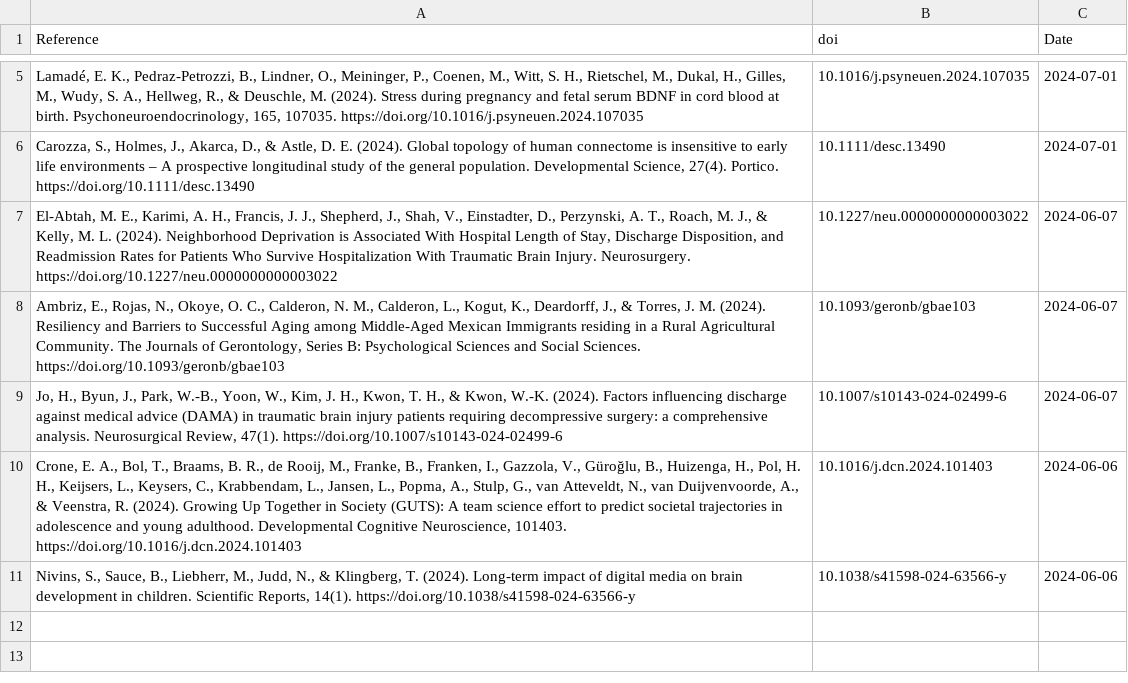
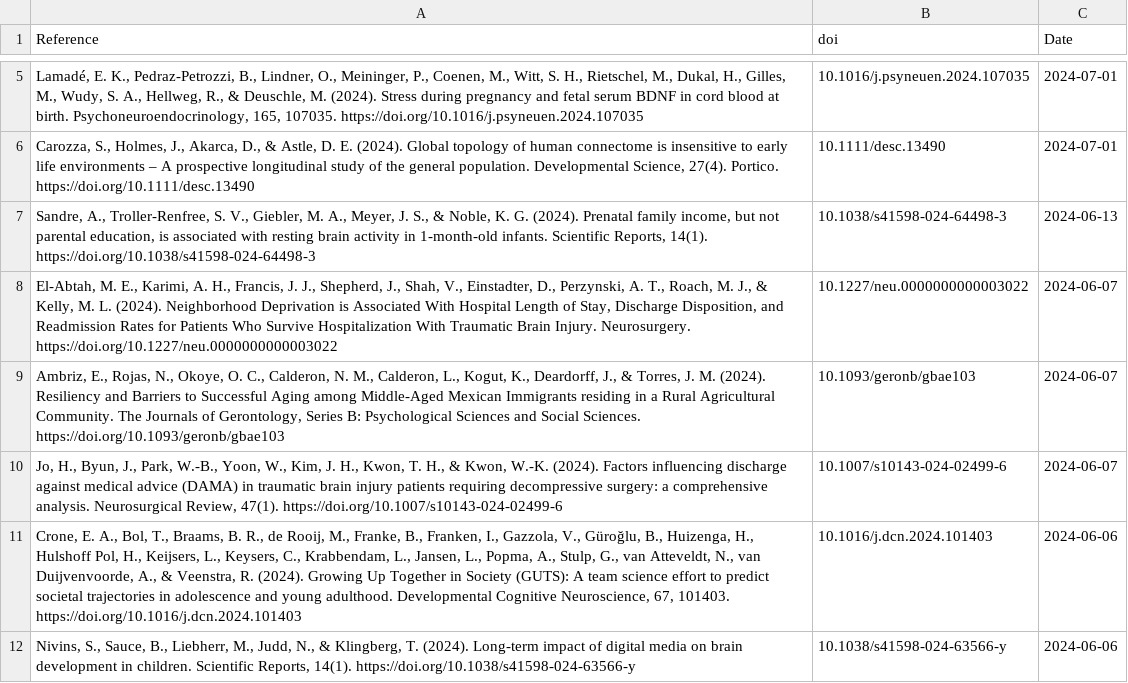
Before and after one commit to FedeGiovannetti/SESNeuroscienceRefs, a CSV file: SESneuroscienceRefs/Data/references_pubmed_ ((socioeconomic status) OR (poverty)) AND (brain) .csv, drawn as a sheet; only a part is shown, gaps mark what is left out.

```diff
--- a/SESneuroscienceRefs/Data/references_pubmed_ ((socioeconomic status) OR (poverty)) AND (brain) .csv
+++ b/SESneuroscienceRefs/Data/references_pubmed_ ((socioeconomic status) OR (poverty)) AND (brain) .csv
@@ -6,2 +6,3 @@
 "Carozza, S., Holmes, J., Akarca, D., & Astle, D. E. (2024). Global topology of human connectome is insensitive to early life environments – A prospective longitudinal study of the general population. Developmental Science, 27(4). Portico. https://doi.org/10.1111/desc.13490","10.1111/desc.13490",2024-07-01
+"Sandre, A., Troller-Renfree, S. V., Giebler, M. A., Meyer, J. S., & Noble, K. G. (2024). Prenatal family income, but not parental education, is associated with resting brain activity in 1-month-old infants. Scientific Reports, 14(1). https://doi.org/10.1038/s41598-024-64498-3","10.1038/s41598-024-64498-3",2024-06-13
 "El-Abtah, M. E., Karimi, A. H., Francis, J. J., Shepherd, J., Shah, V., Einstadter, D., Perzynski, A. T., Roach, M. J., & Kelly, M. L. (2024). Neighborhood Deprivation is Associated With Hospital Length of Stay, Discharge Disposition, and Readmission Rates for Patients Who Survive Hospitalization With Traumatic Brain Injury. Neurosurgery. https://doi.org/10.1227/neu.0000000000003022","10.1227/neu.0000000000003022",2024-06-07
@@ -9,3 +10,3 @@
 "Jo, H., Byun, J., Park, W.-B., Yoon, W., Kim, J. H., Kwon, T. H., & Kwon, W.-K. (2024). Factors influencing discharge against medical advice (DAMA) in traumatic brain injury patients requiring decompressive surgery: a comprehensive analysis. Neurosurgical Review, 47(1). https://doi.org/10.1007/s10143-024-02499-6","10.1007/s10143-024-02499-6",2024-06-07
-"Crone, E. A., Bol, T., Braams, B. R., de Rooij, M., Franke, B., Franken, I., Gazzola, V., Güroğlu, B., Huizenga, H., Pol, H. H., Keijsers, L., Keysers, C., Krabbendam, L., Jansen, L., Popma, A., Stulp, G., van Atteveldt, N., van Duijvenvoorde, A., & Veenstra, R. (2024). Growing Up Together in Society (GUTS): A team science effort to predict societal trajectories in adolescence and young adulthood. Developmental Cognitive Neuroscience, 101403. https://doi.org/10.1016/j.dcn.2024.101403","10.1016/j.dcn.2024.101403",2024-06-06
+"Crone, E. A., Bol, T., Braams, B. R., de Rooij, M., Franke, B., Franken, I., Gazzola, V., Güroğlu, B., Huizenga, H., Hulshoff Pol, H., Keijsers, L., Keysers, C., Krabbendam, L., Jansen, L., Popma, A., Stulp, G., van Atteveldt, N., van Duijvenvoorde, A., & Veenstra, R. (2024). Growing Up Together in Society (GUTS): A team science effort to predict societal trajectories in adolescence and young adulthood. Developmental Cognitive Neuroscience, 67, 101403. https://doi.org/10.1016/j.dcn.2024.101403","10.1016/j.dcn.2024.101403",2024-06-06
 "Nivins, S., Sauce, B., Liebherr, M., Judd, N., & Klingberg, T. (2024). Long-term impact of digital media on brain development in children. Scientific Reports, 14(1). https://doi.org/10.1038/s41598-024-63566-y","10.1038/s41598-024-63566-y",2024-06-06
```
Also changed, not shown: SESneuroscienceRefs/Data/references_pubmed_ ((socioeconomic status) OR (poverty)) AND (neuroscience) .csv.
